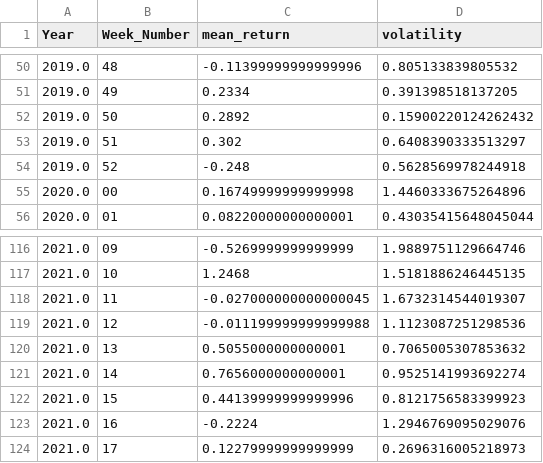
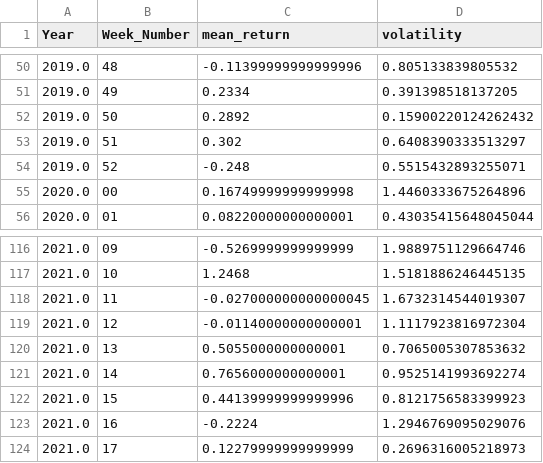
Before and after one commit to SidShah2953/MAD-and-Quantile-Portfolios, a CSV file: Data/XLY_weekly_return_volatility.csv, drawn as a sheet; only a part is shown, gaps mark what is left out.

```diff
--- a/Data/XLY_weekly_return_volatility.csv
+++ b/Data/XLY_weekly_return_volatility.csv
@@ -53,3 +53,3 @@ Year,Week_Number,mean_return,volatility
 2019.0,51,0.302,0.6408390333513297
-2019.0,52,-0.248,0.5628569978244918
+2019.0,52,-0.248,0.5515432893255071
 2020.0,00,0.16749999999999998,1.4460333675264896
@@ -118,3 +118,3 @@ Year,Week_Number,mean_return,volatility
 2021.0,11,-0.027000000000000045,1.6732314544019307
-2021.0,12,-0.011199999999999988,1.1123087251298536
+2021.0,12,-0.01140000000000001,1.1117923816972304
 2021.0,13,0.5055000000000001,0.7065005307853632
```
Also changed, not shown: Data/XLY.csv, Data/XLY_weekly_return_detailed.csv, 25 other files.
